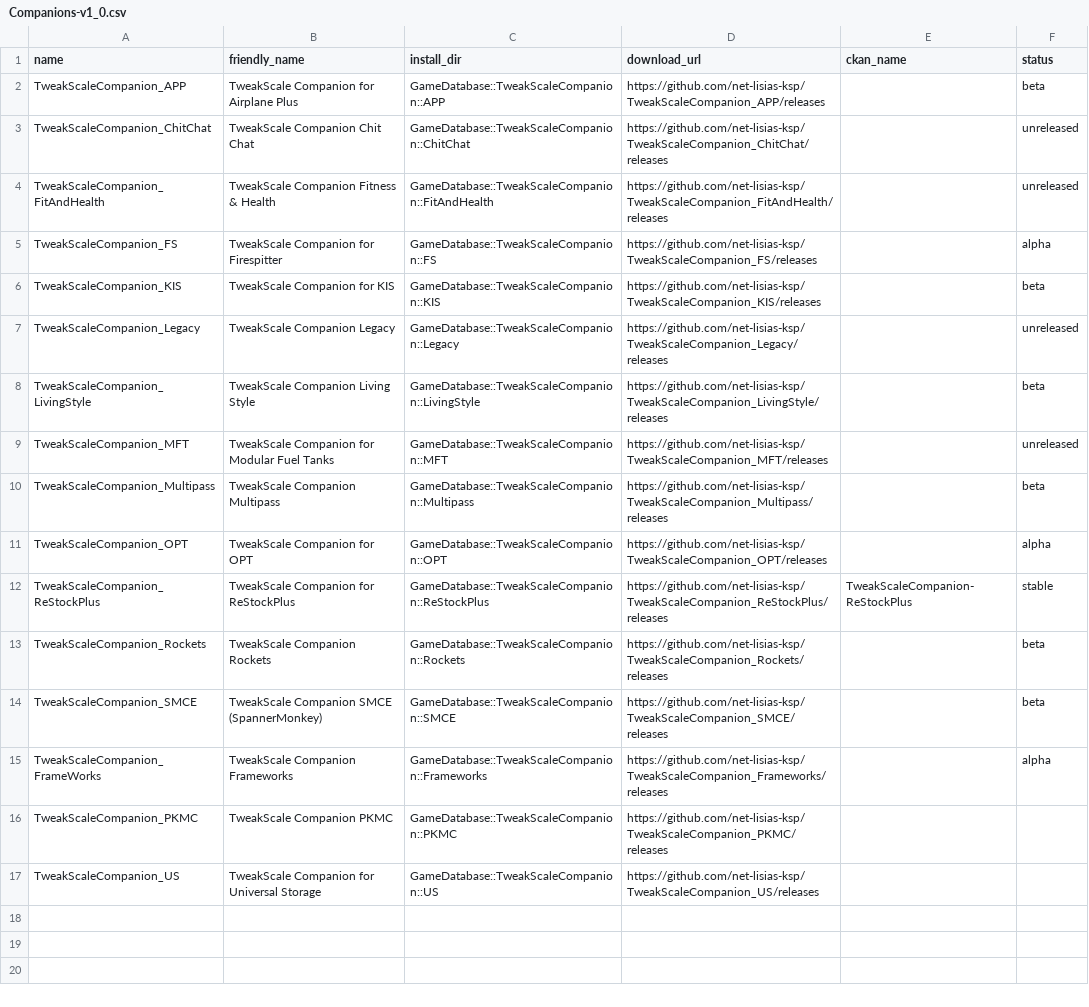
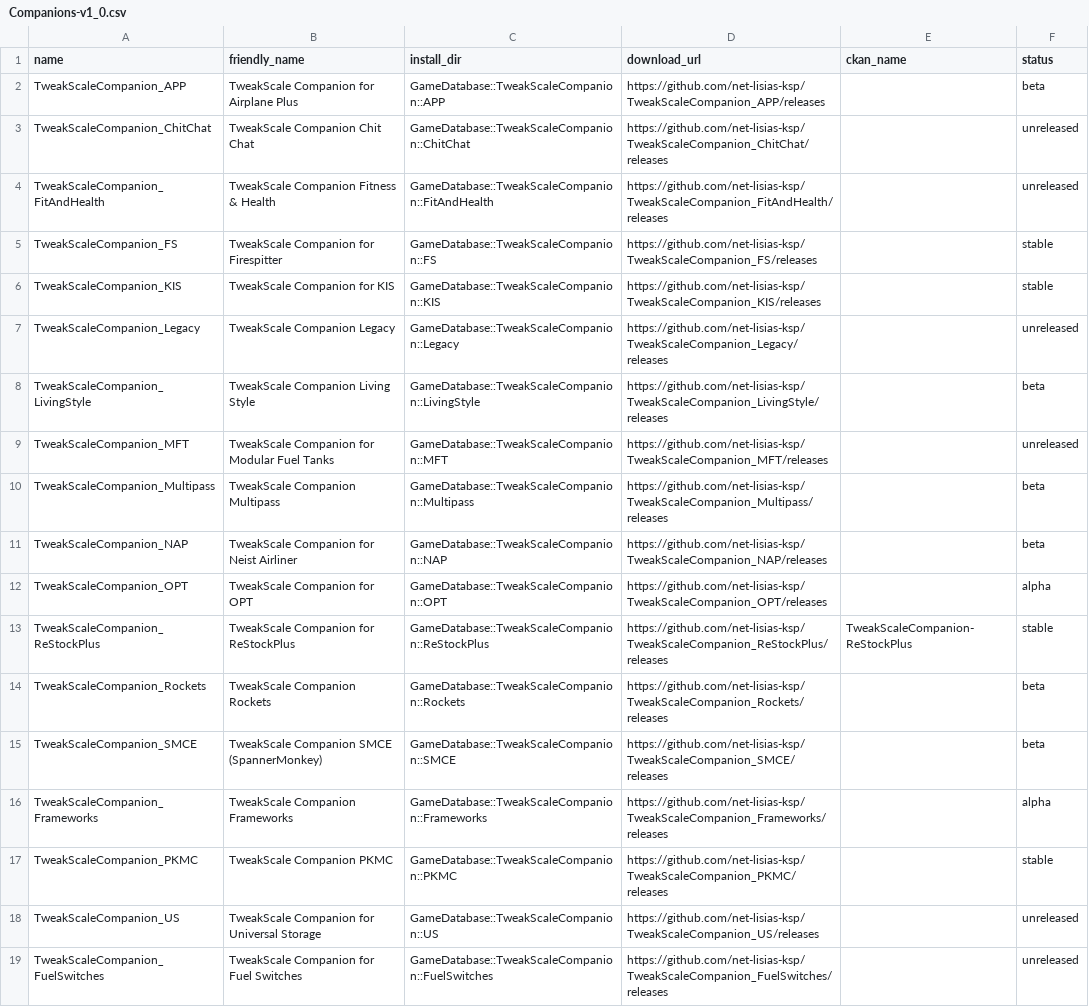
Before and after one commit to TweakScale/Companion, a CSV file: Database/Companions-v1_0.csv, drawn as a sheet.

```diff
--- a/Database/Companions-v1_0.csv
+++ b/Database/Companions-v1_0.csv
@@ -4,4 +4,4 @@ TweakScaleCompanion_ChitChat	TweakScale Companion Chit Chat	GameDatabase::TweakS
 TweakScaleCompanion_FitAndHealth	TweakScale Companion Fitness & Health	GameDatabase::TweakScaleCompanion::FitAndHealth	https://github.com/net-lisias-ksp/TweakScaleCompanion_FitAndHealth/releases		unreleased
-TweakScaleCompanion_FS	TweakScale Companion for Firespitter	GameDatabase::TweakScaleCompanion::FS	https://github.com/net-lisias-ksp/TweakScaleCompanion_FS/releases		alpha
-TweakScaleCompanion_KIS	TweakScale Companion for KIS	GameDatabase::TweakScaleCompanion::KIS	https://github.com/net-lisias-ksp/TweakScaleCompanion_KIS/releases		beta
+TweakScaleCompanion_FS	TweakScale Companion for Firespitter	GameDatabase::TweakScaleCompanion::FS	https://github.com/net-lisias-ksp/TweakScaleCompanion_FS/releases		stable
+TweakScaleCompanion_KIS	TweakScale Companion for KIS	GameDatabase::TweakScaleCompanion::KIS	https://github.com/net-lisias-ksp/TweakScaleCompanion_KIS/releases		stable
 TweakScaleCompanion_Legacy	TweakScale Companion Legacy	GameDatabase::TweakScaleCompanion::Legacy	https://github.com/net-lisias-ksp/TweakScaleCompanion_Legacy/releases		unreleased
@@ -10,2 +10,3 @@ TweakScaleCompanion_MFT	TweakScale Companion for Modular Fuel Tanks	GameDatabase
 TweakScaleCompanion_Multipass	TweakScale Companion Multipass	GameDatabase::TweakScaleCompanion::Multipass	https://github.com/net-lisias-ksp/TweakScaleCompanion_Multipass/releases		beta
+TweakScaleCompanion_NAP	TweakScale Companion for Neist Airliner	GameDatabase::TweakScaleCompanion::NAP	https://github.com/net-lisias-ksp/TweakScaleCompanion_NAP/releases		beta
 TweakScaleCompanion_OPT	TweakScale Companion for OPT	GameDatabase::TweakScaleCompanion::OPT	https://github.com/net-lisias-ksp/TweakScaleCompanion_OPT/releases		alpha
@@ -14,4 +15,5 @@ TweakScaleCompanion_Rockets	TweakScale Companion Rockets	GameDatabase::TweakScal
 TweakScaleCompanion_SMCE	TweakScale Companion SMCE (SpannerMonkey)	GameDatabase::TweakScaleCompanion::SMCE	https://github.com/net-lisias-ksp/TweakScaleCompanion_SMCE/releases		beta
-TweakScaleCompanion_FrameWorks	TweakScale Companion Frameworks	GameDatabase::TweakScaleCompanion::Frameworks	https://github.com/net-lisias-ksp/TweakScaleCompanion_Frameworks/releases		alpha
-TweakScaleCompanion_PKMC	TweakScale Companion PKMC	GameDatabase::TweakScaleCompanion::PKMC	https://github.com/net-lisias-ksp/TweakScaleCompanion_PKMC/releases
-TweakScaleCompanion_US	TweakScale Companion for Universal Storage	GameDatabase::TweakScaleCompanion::US	https://github.com/net-lisias-ksp/TweakScaleCompanion_US/releases
+TweakScaleCompanion_Frameworks	TweakScale Companion Frameworks	GameDatabase::TweakScaleCompanion::Frameworks	https://github.com/net-lisias-ksp/TweakScaleCompanion_Frameworks/releases		alpha
+TweakScaleCompanion_PKMC	TweakScale Companion PKMC	GameDatabase::TweakScaleCompanion::PKMC	https://github.com/net-lisias-ksp/TweakScaleCompanion_PKMC/releases		stable
+TweakScaleCompanion_US	TweakScale Companion for Universal Storage	GameDatabase::TweakScaleCompanion::US	https://github.com/net-lisias-ksp/TweakScaleCompanion_US/releases		unreleased
+TweakScaleCompanion_FuelSwitches	TweakScale Companion for Fuel Switches	GameDatabase::TweakScaleCompanion::FuelSwitches	https://github.com/net-lisias-ksp/TweakScaleCompanion_FuelSwitches/releases		unreleased
```
Also changed, not shown: Database/AddOns-v1_0.csv.
